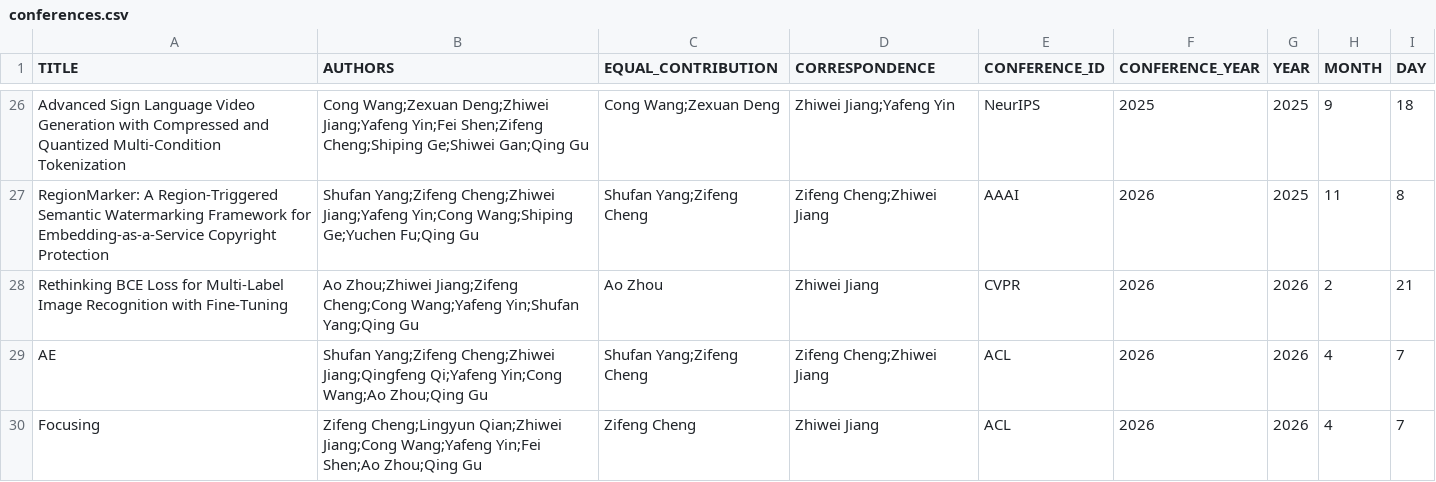
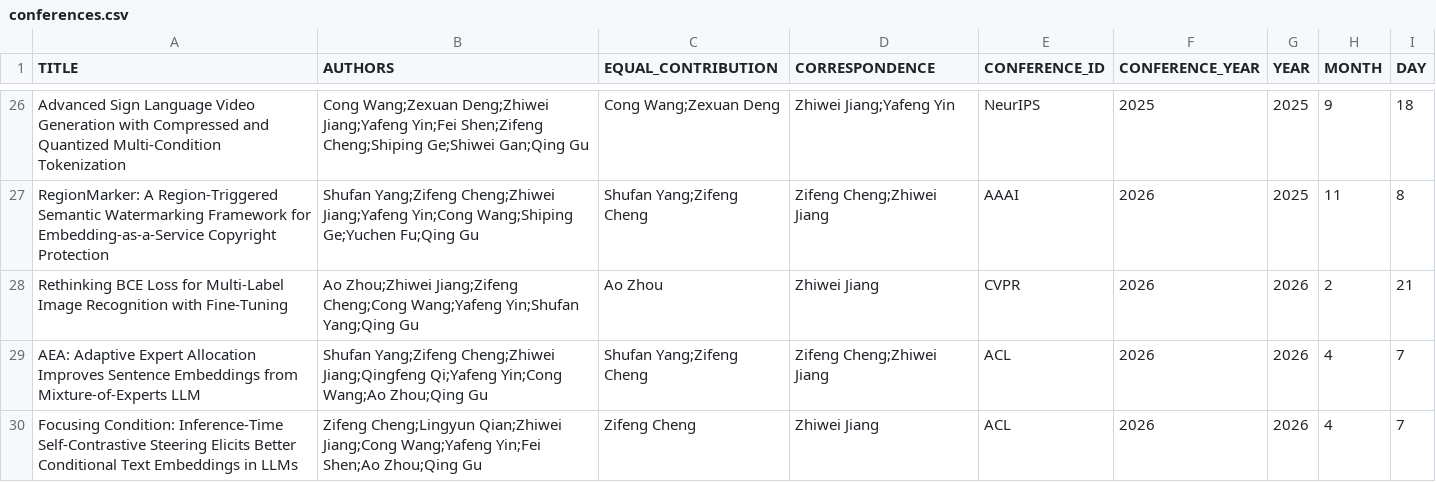
Before and after one commit to isetnju/isetnju.github.io, a CSV file: databases/publications/conferences.csv, drawn as a sheet; only a part is shown, gaps mark what is left out.

Commit message:
update

```diff
--- a/databases/publications/conferences.csv
+++ b/databases/publications/conferences.csv
@@ -28,3 +28,3 @@ RegionMarker: A Region-Triggered Semantic Watermarking Framework for Embedding-a
 Rethinking BCE Loss for Multi-Label Image Recognition with Fine-Tuning,Ao Zhou;Zhiwei Jiang;Zifeng Cheng;Cong Wang;Yafeng Yin;Shufan Yang;Qing Gu,Ao Zhou,Zhiwei Jiang,CVPR,2026,2026,2,21
-AE,Shufan Yang;Zifeng Cheng;Zhiwei Jiang;Qingfeng Qi;Yafeng Yin;Cong Wang;Ao Zhou;Qing Gu,Shufan Yang;Zifeng Cheng,Zifeng Cheng;Zhiwei Jiang,ACL,2026,2026,4,7
-Focusing,Zifeng Cheng;Lingyun Qian;Zhiwei Jiang;Cong Wang;Yafeng Yin;Fei Shen;Ao Zhou;Qing Gu,Zifeng Cheng,Zhiwei Jiang,ACL,2026,2026,4,7
+AEA: Adaptive Expert Allocation Improves Sentence Embeddings from Mixture-of-Experts LLM,Shufan Yang;Zifeng Cheng;Zhiwei Jiang;Qingfeng Qi;Yafeng Yin;Cong Wang;Ao Zhou;Qing Gu,Shufan Yang;Zifeng Cheng,Zifeng Cheng;Zhiwei Jiang,ACL,2026,2026,4,7
+Focusing Condition: Inference-Time Self-Contrastive Steering Elicits Better Conditional Text Embeddings in LLMs,Zifeng Cheng;Lingyun Qian;Zhiwei Jiang;Cong Wang;Yafeng Yin;Fei Shen;Ao Zhou;Qing Gu,Zifeng Cheng,Zhiwei Jiang,ACL,2026,2026,4,7
```
